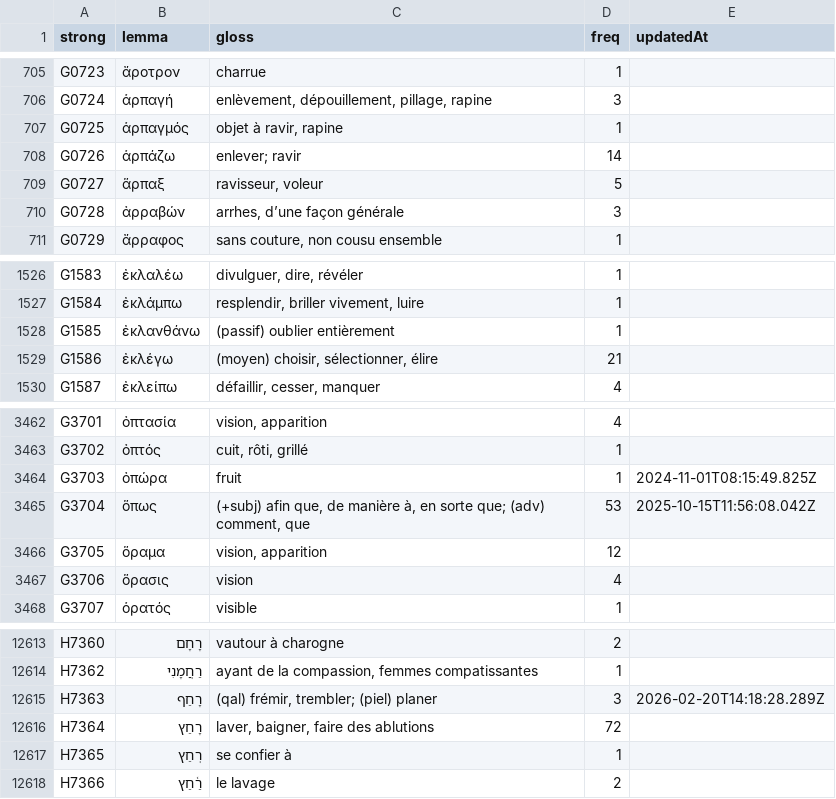
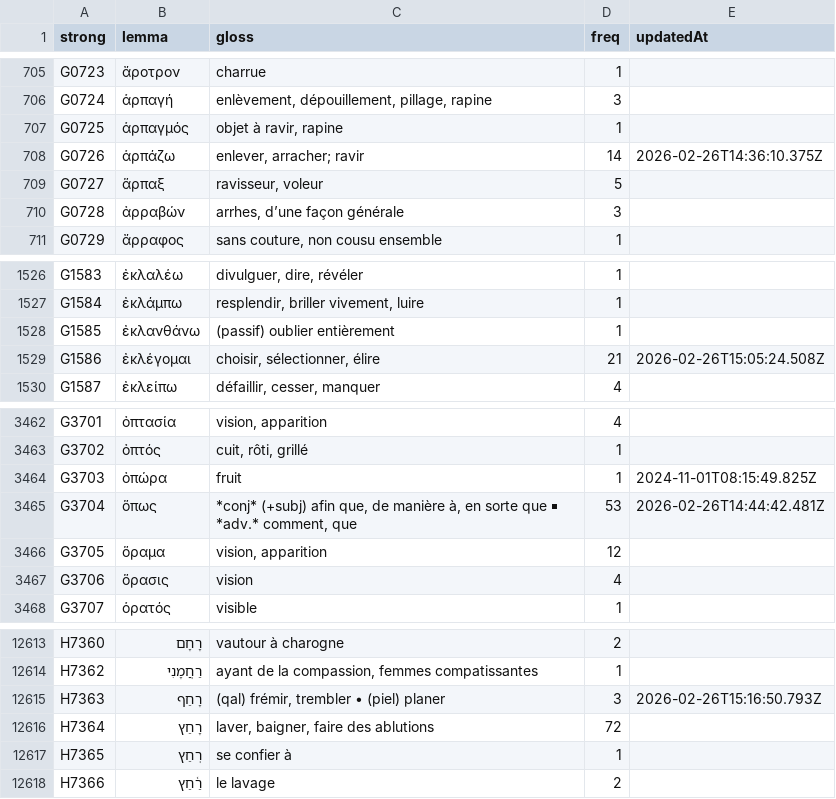
Before and after one commit to zdettwiler/lexique-du-lecteur-biblique, a CSV file: data/llb.csv, drawn as a sheet; only a part is shown, gaps mark what is left out.

Commit message:
llb

```diff
--- a/data/llb.csv
+++ b/data/llb.csv
@@ -707,3 +707,3 @@ G0724,ἁρπαγή,"enlèvement, dépouillement, pillage, rapine",3,
 G0725,ἁρπαγμός,"objet à ravir, rapine",1,
-G0726,ἁρπάζω,enlever; ravir,14,
+G0726,ἁρπάζω,"enlever, arracher; ravir",14,2026-02-26T14:36:10.375Z
 G0727,ἅρπαξ,"ravisseur, voleur",5,
@@ -1528,3 +1528,3 @@ G1584,ἐκλάμπω,"resplendir, briller vivement, luire",1,
 G1585,ἐκλανθάνω,(passif) oublier entièrement,1,
-G1586,ἐκλέγω,"(moyen) choisir, sélectionner, élire",21,
+G1586,ἐκλέγομαι,"choisir, sélectionner, élire",21,2026-02-26T15:05:24.508Z
 G1587,ἐκλείπω,"défaillir, cesser, manquer",4,
@@ -3464,3 +3464,3 @@ G3702,ὀπτός,"cuit, rôti, grillé",1,
 G3703,ὀπώρα,fruit,1,2024-11-01T08:15:49.825Z
-G3704,ὅπως,"(+subj) afin que, de manière à, en sorte que; (adv) comment, que",53,2025-10-15T11:56:08.042Z
+G3704,ὅπως,"*conj* (+subj) afin que, de manière à, en sorte que ￭ *adv.* comment, que",53,2026-02-26T14:44:42.481Z
 G3705,ὅραμα,"vision, apparition",12,
@@ -12617,3 +12617,3 @@ H7360,רָחָם,vautour à charogne,2,
 H7362,רַחֲמָנִי,"ayant de la compassion, femmes compatissantes",1,
-H7363,רָחַף,"(qal) frémir, trembler; (piel) planer",3,2026-02-20T14:18:28.289Z
+H7363,רָחַף,"(qal) frémir, trembler • (piel) planer",3,2026-02-26T15:16:50.793Z
 H7364,רָחַץ,"laver, baigner, faire des ablutions",72,
```
